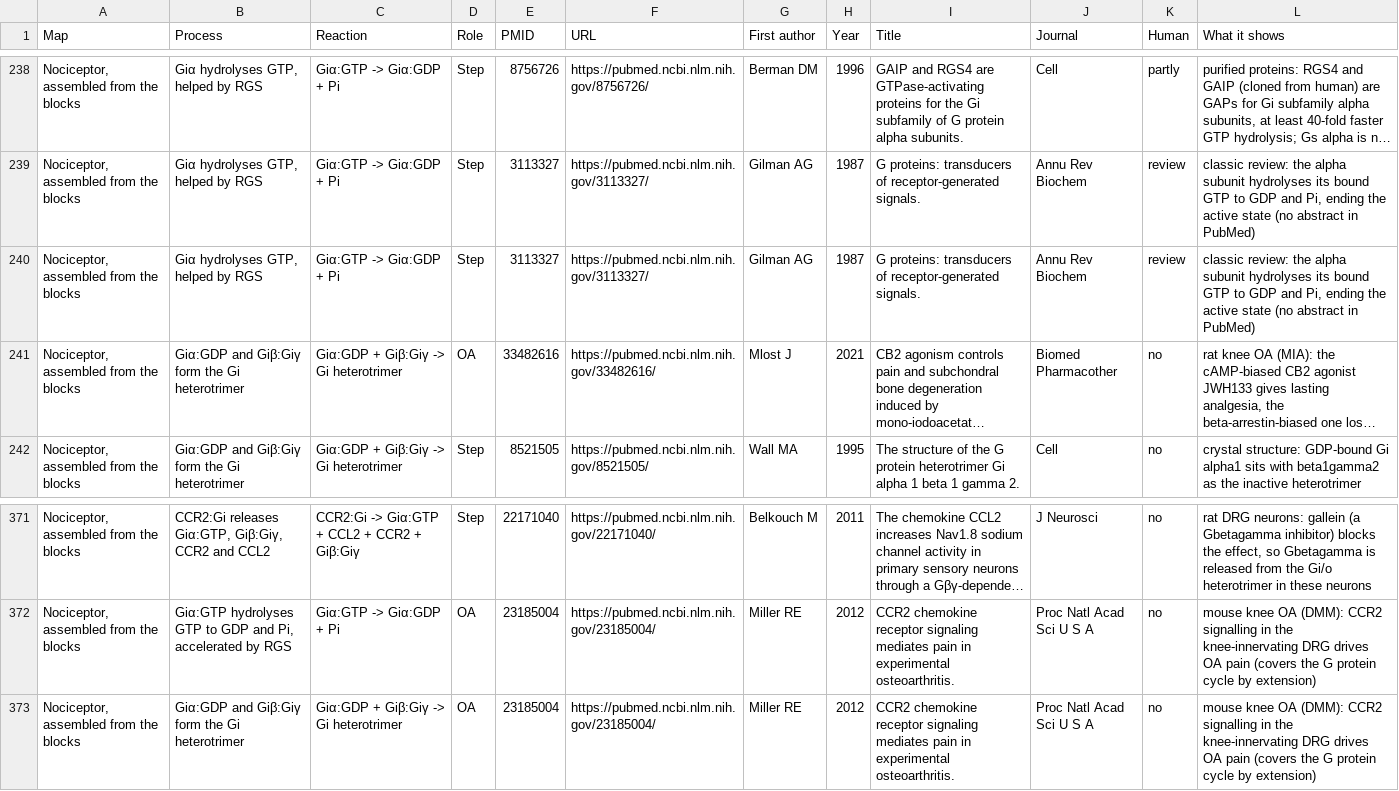
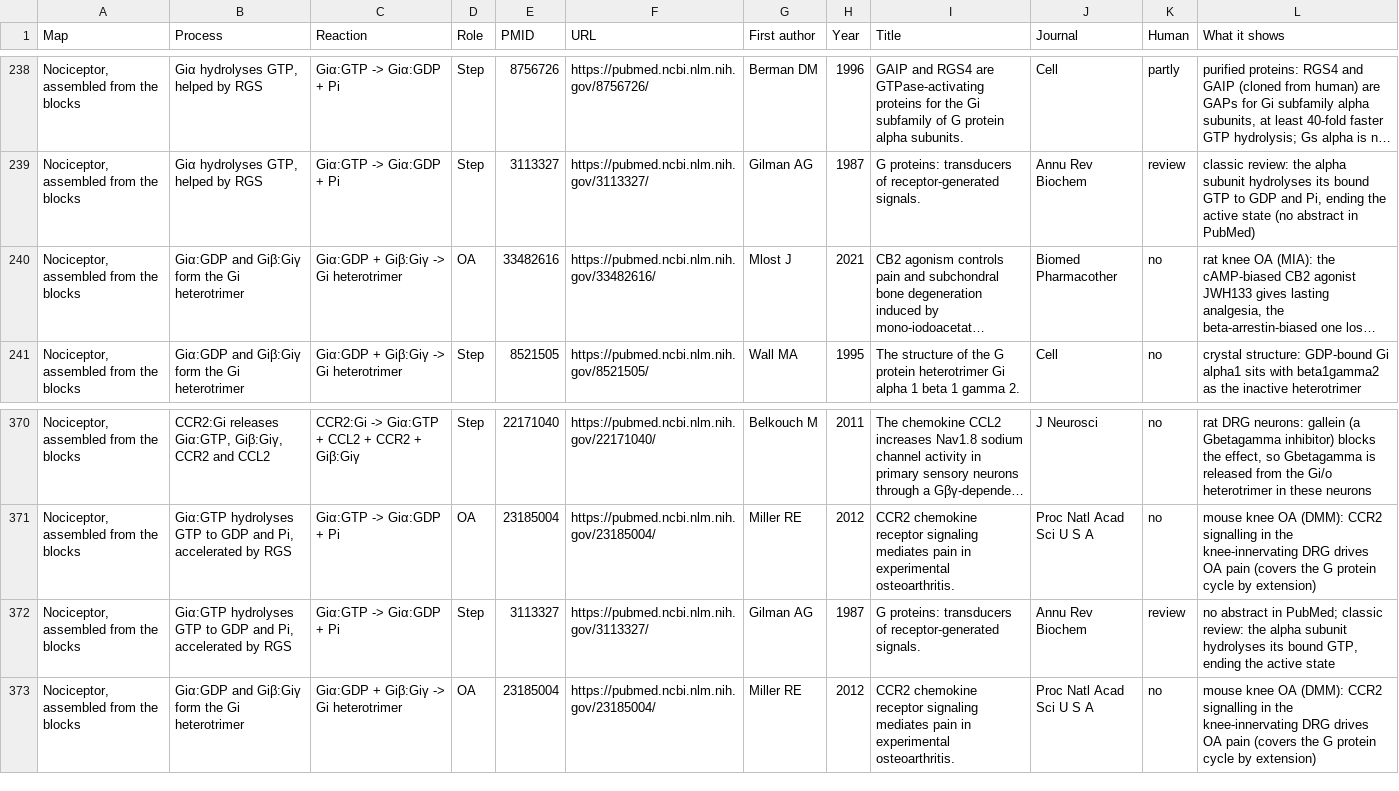
Before and after one commit to oa-atlas/oa-atlas.github.io, a CSV file: files/pd65-assembled-nociceptor-references.csv, drawn as a sheet; only a part is shown, gaps mark what is left out; long unchanged cells end in …; removed rows and columns are numbered as before the commit, all else as after; the diff names each change by its address in the sheet, - before the commit and + after, or states it on an @@ line.

```diff
--- a/files/pd65-assembled-nociceptor-references.csv
+++ b/files/pd65-assembled-nociceptor-references.csv
-row 240: Nociceptor, assembled from the blocks | Giα hydrolyses GTP, helped by RGS | Giα:GTP -> Giα:GDP + Pi | Step | 3113327 | https://pubmed.ncbi.nlm.nih.gov/3113327/ | Gilman AG | 1987 | G proteins: transducers of receptor-generated signals. | Annu Rev Biochem | review | classic review: the alpha subunit hydrolyses its bound GTP to GDP and Pi, ending the active state (no abstract in PubMed)
+row 372: Nociceptor, assembled from the blocks | Giα:GTP hydrolyses GTP to GDP and Pi, accelerated by RGS | Giα:GTP -> Giα:GDP + Pi | Step | 3113327 | https://pubmed.ncbi.nlm.nih.gov/3113327/ | Gilman AG | 1987 | G proteins: transducers of receptor-generated signals. | Annu Rev Biochem | review | no abstract in PubMed; classic review: the alpha subunit hydrolyses its bound GTP, ending the active state
```
Also changed, not shown: files/pd65-assembled-whole-references.csv, 8 other files.
